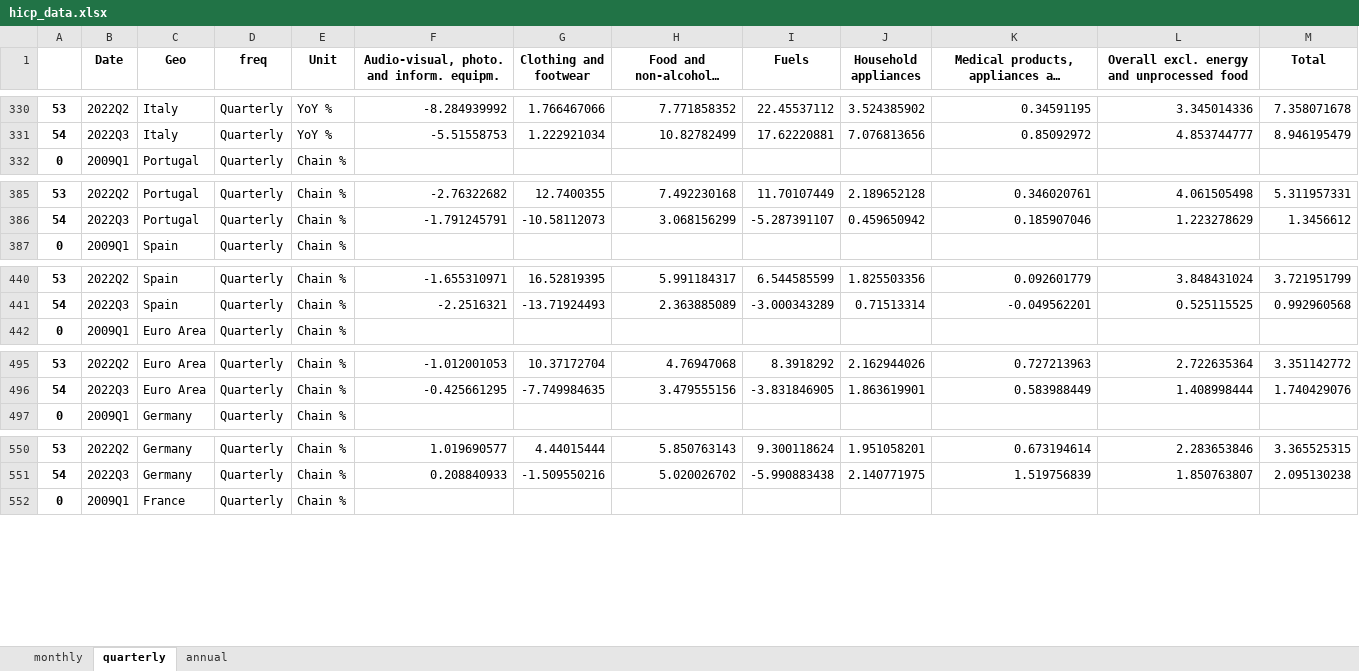
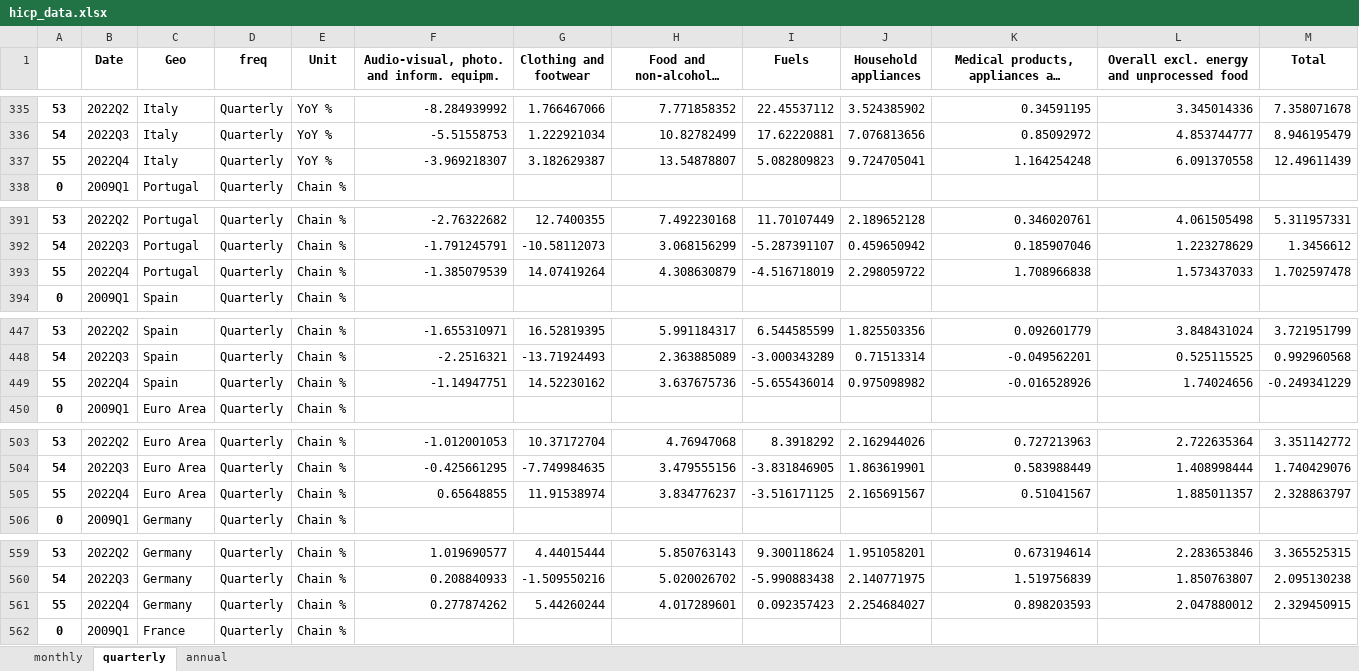
Before and after one commit to pcgsonae/dashboard-retail-pulse, an Excel workbook: hicp_data.xlsx, sheet quarterly, drawn as a sheet; only a part is shown, gaps mark what is left out; long unchanged cells end in …; values as stored, in another font and other column widths than the file's, no borders; the diff covers the shown part only; the diff names each change by its address in the sheet, - before the commit and + after, or states it on an @@ line.

```diff
--- a/hicp_data.xlsx (sheet quarterly)
+++ b/hicp_data.xlsx (sheet quarterly)
+row 337: 55 | 2022Q4 | Italy | Quarterly | YoY % | -3.969218307 | 3.182629387 | 13.54878807 | 5.082809823 | 9.724705041 | 1.164254248 | 6.091370558 | 12.49611439
+row 393: 55 | 2022Q4 | Portugal | Quarterly | Chain % | -1.385079539 | 14.07419264 | 4.308630879 | -4.516718019 | 2.298059722 | 1.708966838 | 1.573437033 | 1.702597478
+row 449: 55 | 2022Q4 | Spain | Quarterly | Chain % | -1.14947751 | 14.52230162 | 3.637675736 | -5.655436014 | 0.975098982 | -0.016528926 | 1.74024656 | -0.249341229
+row 505: 55 | 2022Q4 | Euro Area | Quarterly | Chain % | 0.65648855 | 11.91538974 | 3.834776237 | -3.516171125 | 2.165691567 | 0.51041567 | 1.885011357 | 2.328863797
+row 561: 55 | 2022Q4 | Germany | Quarterly | Chain % | 0.277874262 | 5.44260244 | 4.017289601 | 0.092357423 | 2.254684027 | 0.898203593 | 2.047880012 | 2.329450915
```
Also changed, not shown: 7 added rows elsewhere in this sheet, sheet monthly, sheet annual, 2 other files.
